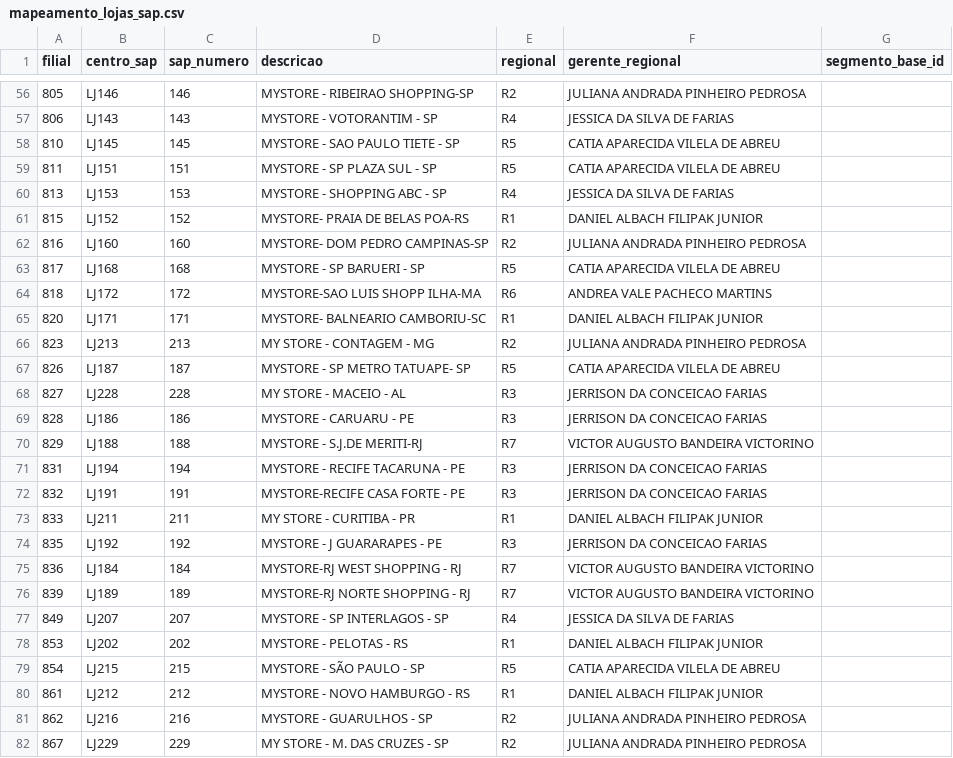
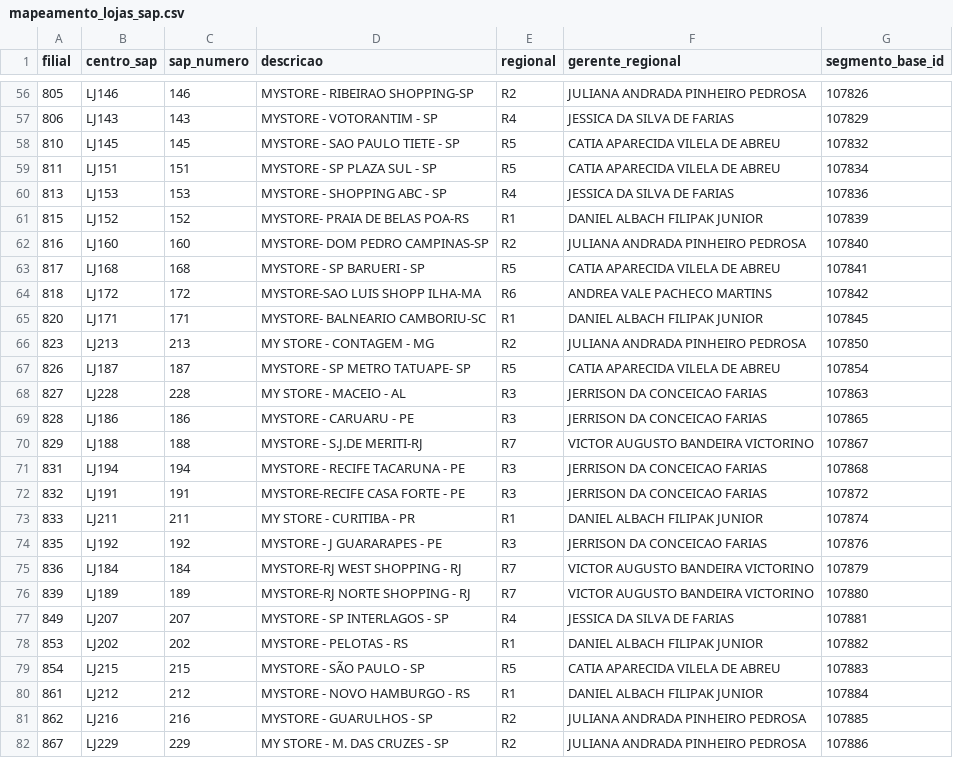
Before and after one commit to fernandobecker-cloud/Calendario, a CSV file: backend/data/mapeamento_lojas_sap.csv, drawn as a sheet; only a part is shown, gaps mark what is left out; the diff covers the shown part only.

```diff
--- a/backend/data/mapeamento_lojas_sap.csv
+++ b/backend/data/mapeamento_lojas_sap.csv
@@ -56,27 +56,27 @@ filial,centro_sap,sap_numero,descricao,regional,gerente_regional,segmento_base_i
-805,LJ146,146,MYSTORE - RIBEIRAO SHOPPING-SP,R2,JULIANA ANDRADA PINHEIRO PEDROSA
-806,LJ143,143,MYSTORE -  VOTORANTIM - SP,R4,JESSICA DA SILVA DE FARIAS
-810,LJ145,145,MYSTORE - SAO PAULO TIETE - SP,R5,CATIA APARECIDA VILELA DE ABREU
-811,LJ151,151,MYSTORE - SP PLAZA SUL - SP,R5,CATIA APARECIDA VILELA DE ABREU
-813,LJ153,153,MYSTORE - SHOPPING ABC - SP,R4,JESSICA DA SILVA DE FARIAS
-815,LJ152,152,MYSTORE- PRAIA DE BELAS POA-RS,R1,DANIEL ALBACH FILIPAK JUNIOR
-816,LJ160,160,MYSTORE- DOM PEDRO CAMPINAS-SP,R2,JULIANA ANDRADA PINHEIRO PEDROSA
-817,LJ168,168,MYSTORE - SP BARUERI - SP,R5,CATIA APARECIDA VILELA DE ABREU
-818,LJ172,172,MYSTORE-SAO LUIS SHOPP ILHA-MA,R6,ANDREA VALE PACHECO MARTINS
-820,LJ171,171,MYSTORE- BALNEARIO CAMBORIU-SC,R1,DANIEL ALBACH FILIPAK JUNIOR
-823,LJ213,213,MY STORE - CONTAGEM - MG,R2,JULIANA ANDRADA PINHEIRO PEDROSA
-826,LJ187,187,MYSTORE - SP METRO TATUAPE- SP,R5,CATIA APARECIDA VILELA DE ABREU
-827,LJ228,228,MY STORE - MACEIO - AL,R3,JERRISON DA CONCEICAO FARIAS
-828,LJ186,186,MYSTORE - CARUARU - PE,R3,JERRISON DA CONCEICAO FARIAS
-829,LJ188,188,MYSTORE - S.J.DE MERITI-RJ,R7,VICTOR AUGUSTO BANDEIRA VICTORINO,
-831,LJ194,194,MYSTORE - RECIFE TACARUNA - PE,R3,JERRISON DA CONCEICAO FARIAS
-832,LJ191,191,MYSTORE-RECIFE CASA FORTE - PE,R3,JERRISON DA CONCEICAO FARIAS
-833,LJ211,211,MY STORE - CURITIBA - PR,R1,DANIEL ALBACH FILIPAK JUNIOR
-835,LJ192,192,MYSTORE - J GUARARAPES - PE,R3,JERRISON DA CONCEICAO FARIAS
-836,LJ184,184,MYSTORE-RJ WEST SHOPPING  - RJ,R7,VICTOR AUGUSTO BANDEIRA VICTORINO
-839,LJ189,189,MYSTORE-RJ NORTE SHOPPING - RJ,R7,VICTOR AUGUSTO BANDEIRA VICTORINO
-849,LJ207,207,MYSTORE - SP INTERLAGOS - SP,R4,JESSICA DA SILVA DE FARIAS
-853,LJ202,202,MYSTORE - PELOTAS - RS,R1,DANIEL ALBACH FILIPAK JUNIOR
-854,LJ215,215,MYSTORE - SÃO PAULO - SP,R5,CATIA APARECIDA VILELA DE ABREU
-861,LJ212,212,MYSTORE - NOVO HAMBURGO - RS,R1,DANIEL ALBACH FILIPAK JUNIOR
-862,LJ216,216,MYSTORE - GUARULHOS - SP,R2,JULIANA ANDRADA PINHEIRO PEDROSA
-867,LJ229,229,MY STORE - M. DAS CRUZES - SP,R2,JULIANA ANDRADA PINHEIRO PEDROSA
+805,LJ146,146,MYSTORE - RIBEIRAO SHOPPING-SP,R2,JULIANA ANDRADA PINHEIRO PEDROSA,107826
+806,LJ143,143,MYSTORE -  VOTORANTIM - SP,R4,JESSICA DA SILVA DE FARIAS,107829
+810,LJ145,145,MYSTORE - SAO PAULO TIETE - SP,R5,CATIA APARECIDA VILELA DE ABREU,107832
+811,LJ151,151,MYSTORE - SP PLAZA SUL - SP,R5,CATIA APARECIDA VILELA DE ABREU,107834
+813,LJ153,153,MYSTORE - SHOPPING ABC - SP,R4,JESSICA DA SILVA DE FARIAS,107836
+815,LJ152,152,MYSTORE- PRAIA DE BELAS POA-RS,R1,DANIEL ALBACH FILIPAK JUNIOR,107839
+816,LJ160,160,MYSTORE- DOM PEDRO CAMPINAS-SP,R2,JULIANA ANDRADA PINHEIRO PEDROSA,107840
+817,LJ168,168,MYSTORE - SP BARUERI - SP,R5,CATIA APARECIDA VILELA DE ABREU,107841
+818,LJ172,172,MYSTORE-SAO LUIS SHOPP ILHA-MA,R6,ANDREA VALE PACHECO MARTINS,107842
+820,LJ171,171,MYSTORE- BALNEARIO CAMBORIU-SC,R1,DANIEL ALBACH FILIPAK JUNIOR,107845
+823,LJ213,213,MY STORE - CONTAGEM - MG,R2,JULIANA ANDRADA PINHEIRO PEDROSA,107850
+826,LJ187,187,MYSTORE - SP METRO TATUAPE- SP,R5,CATIA APARECIDA VILELA DE ABREU,107854
+827,LJ228,228,MY STORE - MACEIO - AL,R3,JERRISON DA CONCEICAO FARIAS,107863
+828,LJ186,186,MYSTORE - CARUARU - PE,R3,JERRISON DA CONCEICAO FARIAS,107865
+829,LJ188,188,MYSTORE - S.J.DE MERITI-RJ,R7,VICTOR AUGUSTO BANDEIRA VICTORINO,107867
+831,LJ194,194,MYSTORE - RECIFE TACARUNA - PE,R3,JERRISON DA CONCEICAO FARIAS,107868
+832,LJ191,191,MYSTORE-RECIFE CASA FORTE - PE,R3,JERRISON DA CONCEICAO FARIAS,107872
+833,LJ211,211,MY STORE - CURITIBA - PR,R1,DANIEL ALBACH FILIPAK JUNIOR,107874
+835,LJ192,192,MYSTORE - J GUARARAPES - PE,R3,JERRISON DA CONCEICAO FARIAS,107876
+836,LJ184,184,MYSTORE-RJ WEST SHOPPING  - RJ,R7,VICTOR AUGUSTO BANDEIRA VICTORINO,107879
+839,LJ189,189,MYSTORE-RJ NORTE SHOPPING - RJ,R7,VICTOR AUGUSTO BANDEIRA VICTORINO,107880
+849,LJ207,207,MYSTORE - SP INTERLAGOS - SP,R4,JESSICA DA SILVA DE FARIAS,107881
+853,LJ202,202,MYSTORE - PELOTAS - RS,R1,DANIEL ALBACH FILIPAK JUNIOR,107882
+854,LJ215,215,MYSTORE - SÃO PAULO - SP,R5,CATIA APARECIDA VILELA DE ABREU,107883
+861,LJ212,212,MYSTORE - NOVO HAMBURGO - RS,R1,DANIEL ALBACH FILIPAK JUNIOR,107884
+862,LJ216,216,MYSTORE - GUARULHOS - SP,R2,JULIANA ANDRADA PINHEIRO PEDROSA,107885
+867,LJ229,229,MY STORE - M. DAS CRUZES - SP,R2,JULIANA ANDRADA PINHEIRO PEDROSA,107886
```
Also changed, not shown: 61 edited cells elsewhere in this file.
